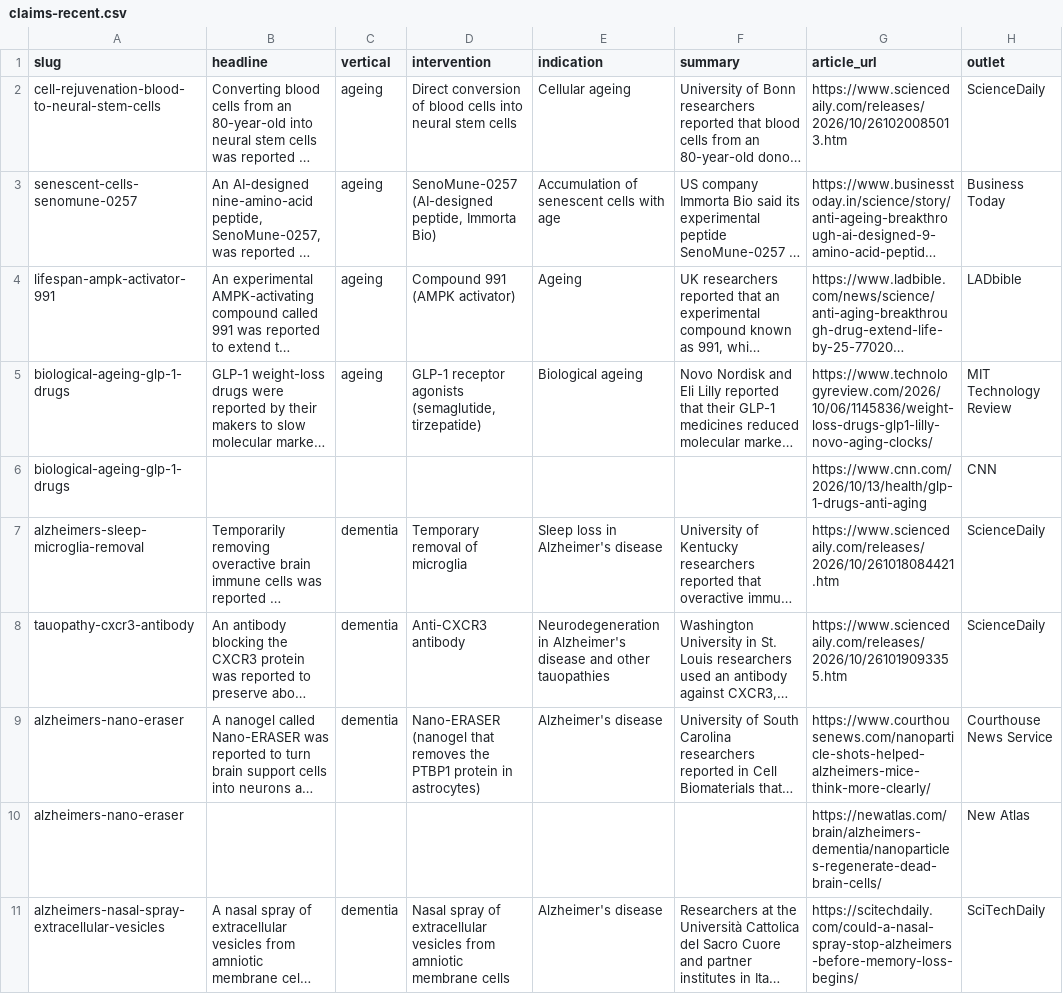
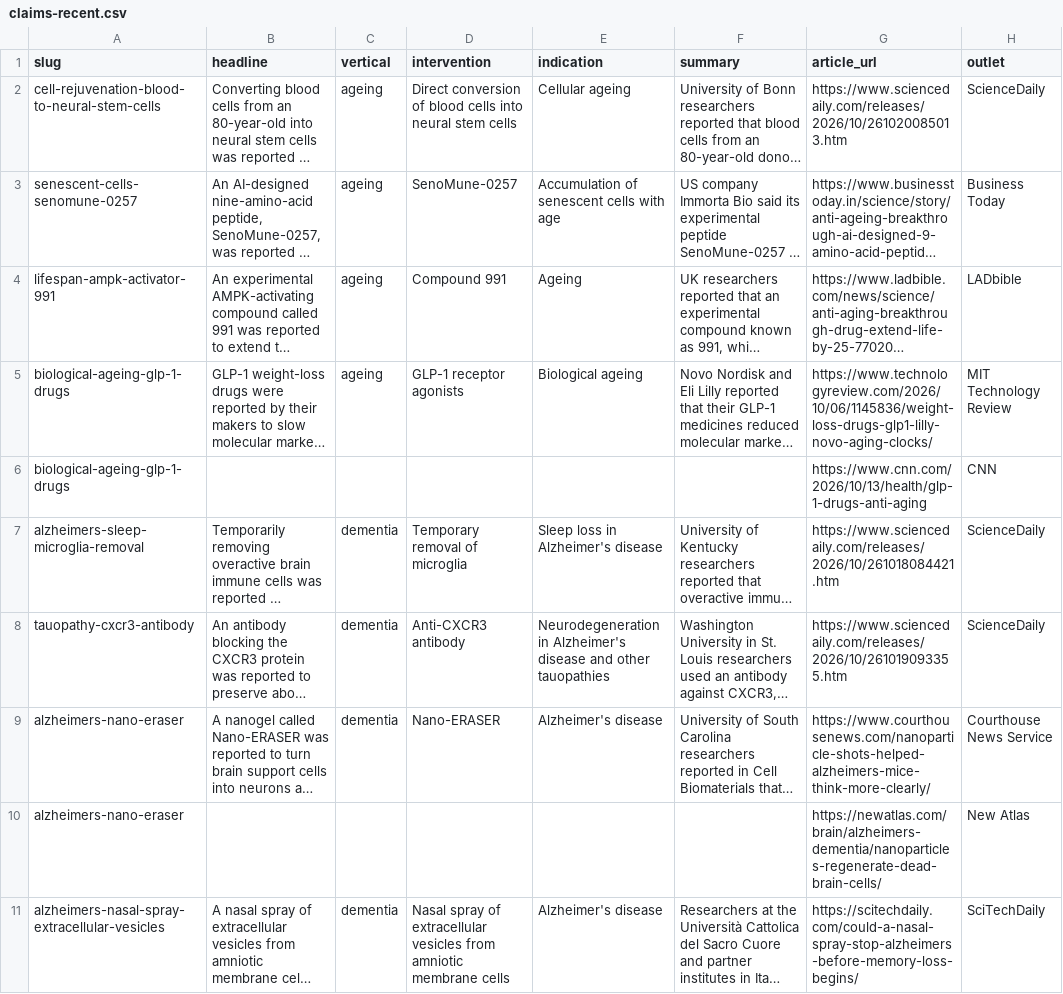
Before and after one commit to jamespacileo/whatcameofit, a CSV file: data/seed/claims-recent.csv, drawn as a sheet; only a part is shown; long unchanged cells end in …; the diff covers the shown part only; the diff names each change by its address in the sheet, - before the commit and + after, or states it on an @@ line.

```diff
--- a/data/seed/claims-recent.csv
+++ b/data/seed/claims-recent.csv
-D3 (intervention): SenoMune-0257 (AI-designed peptide, Immorta Bio)
+D3 (intervention): SenoMune-0257
-D4 (intervention): Compound 991 (AMPK activator)
+D4 (intervention): Compound 991
-D5 (intervention): GLP-1 receptor agonists (semaglutide, tirzepatide)
+D5 (intervention): GLP-1 receptor agonists
-D9 (intervention): Nano-ERASER (nanogel that removes the PTBP1 protein in astrocytes)
+D9 (intervention): Nano-ERASER
```
Also changed, not shown: 19 edited cells elsewhere in this file, 1 other file.
